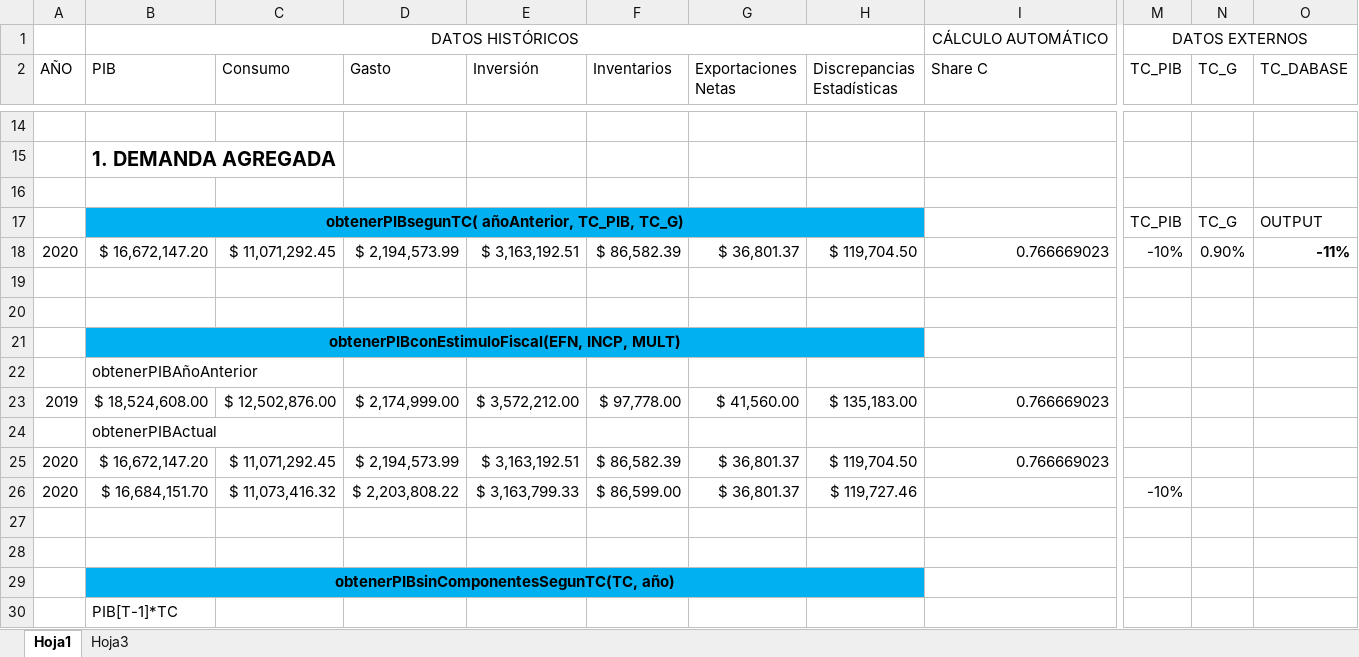
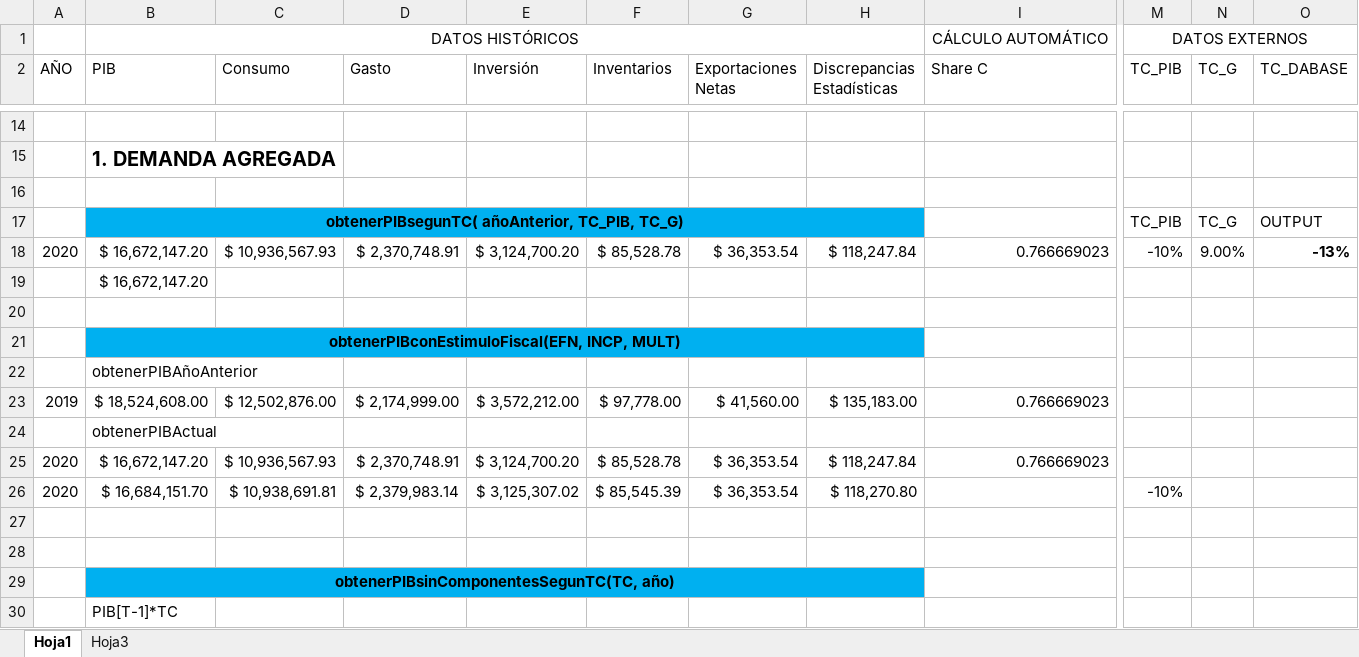
Before and after one commit to Mexicovid-19/mexicovid-19.app, an Excel workbook: api/data/calculator/data.xlsx, sheet Hoja1, drawn as a sheet; only a part is shown, gaps mark what is left out; values as stored, in another font and other column widths than the file's, no borders; the diff names each change by its address in the sheet, - before the commit and + after, or states it on an @@ line.

```diff
--- a/api/data/calculator/data.xlsx (sheet Hoja1)
+++ b/api/data/calculator/data.xlsx (sheet Hoja1)
-C18 (Consumo): $ 11,071,292.45
+C18 (Consumo): $ 10,936,567.93
-D18 (Gasto): $ 2,194,573.99
+D18 (Gasto): $ 2,370,748.91
-E18 (Inversión): $ 3,163,192.51
+E18 (Inversión): $ 3,124,700.20
-F18 (Inventarios): $ 86,582.39
+F18 (Inventarios): $ 85,528.78
-G18 (Exportaciones Netas): $ 36,801.37
+G18 (Exportaciones Netas): $ 36,353.54
-H18 (Discrepancias Estadísticas): $ 119,704.50
+H18 (Discrepancias Estadísticas): $ 118,247.84
-N18 (TC_G): 0.90%
+N18 (TC_G): 9.00%
-O18 (TC_DABASE): -11%
+O18 (TC_DABASE): -13%
-B19 (PIB): (empty)
+B19 (PIB): $ 16,672,147.20
-C25 (Consumo): $ 11,071,292.45
+C25 (Consumo): $ 10,936,567.93
-D25 (Gasto): $ 2,194,573.99
+D25 (Gasto): $ 2,370,748.91
-E25 (Inversión): $ 3,163,192.51
+E25 (Inversión): $ 3,124,700.20
-F25 (Inventarios): $ 86,582.39
+F25 (Inventarios): $ 85,528.78
-G25:G26 (Exportaciones Netas): $ 36,801.37
+G25:G26 (Exportaciones Netas): $ 36,353.54
-H25 (Discrepancias Estadísticas): $ 119,704.50
+H25 (Discrepancias Estadísticas): $ 118,247.84
-C26 (Consumo): $ 11,073,416.32
+C26 (Consumo): $ 10,938,691.81
-D26 (Gasto): $ 2,203,808.22
+D26 (Gasto): $ 2,379,983.14
-E26 (Inversión): $ 3,163,799.33
+E26 (Inversión): $ 3,125,307.02
-F26 (Inventarios): $ 86,599.00
+F26 (Inventarios): $ 85,545.39
-H26 (Discrepancias Estadísticas): $ 119,727.46
+H26 (Discrepancias Estadísticas): $ 118,270.80
```
Also changed, not shown: 1 other file.
